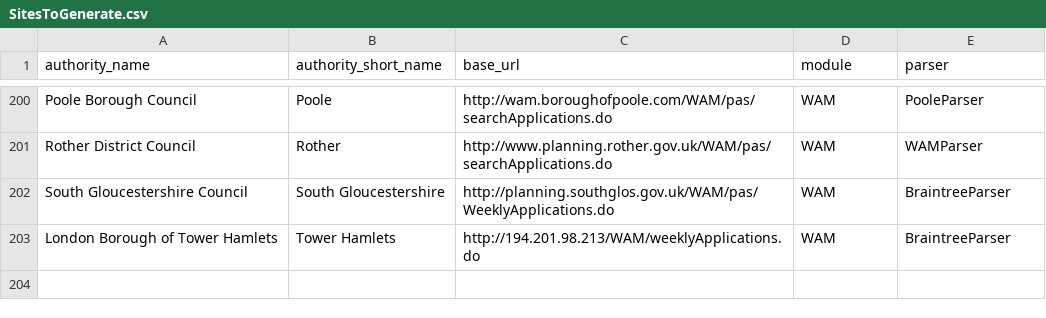
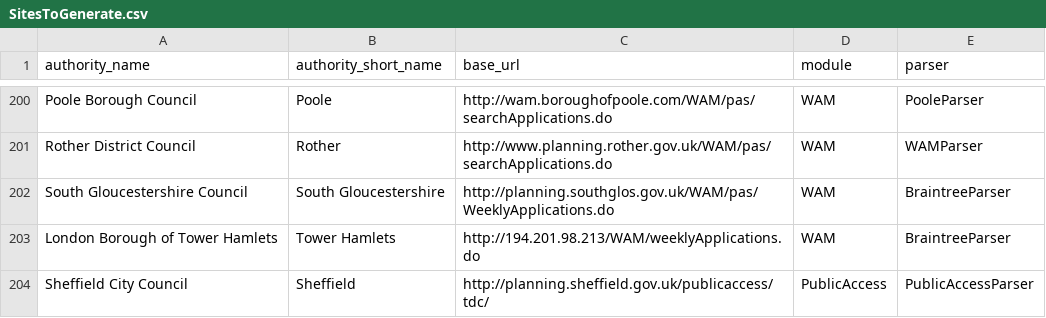
Before and after one commit to openaustralia/planningalerts, a CSV file: python_scrapers/SitesToGenerate.csv, drawn as a sheet; only a part is shown, gaps mark what is left out; the diff names each change by its address in the sheet, - before the commit and + after, or states it on an @@ line.

Commit message:
Fix sheffield and moray.

```diff
--- a/python_scrapers/SitesToGenerate.csv
+++ b/python_scrapers/SitesToGenerate.csv
+row 204: Sheffield City Council | Sheffield | http://planning.sheffield.gov.uk/publicaccess/tdc/ | PublicAccess | PublicAccessParser
```
Also changed, not shown: 1 other file.
